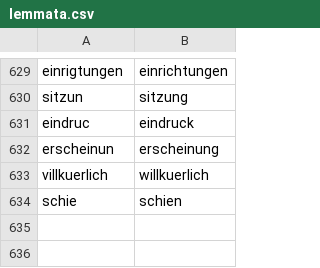
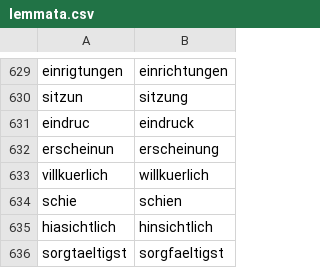
Before and after one commit to KaraKuebart/topic_model_reprocessed_newspapers, a CSV file: resources/lemmata.csv, drawn as a sheet; only a part is shown, gaps mark what is left out.

```diff
--- a/resources/lemmata.csv
+++ b/resources/lemmata.csv
@@ -634 +634,3 @@ villkuerlich;willkuerlich
 schie;schien
+hiasichtlich;hinsichtlich
+sorgtaeltigst;sorgfaeltigst
```
Also changed, not shown: 10 other files.
